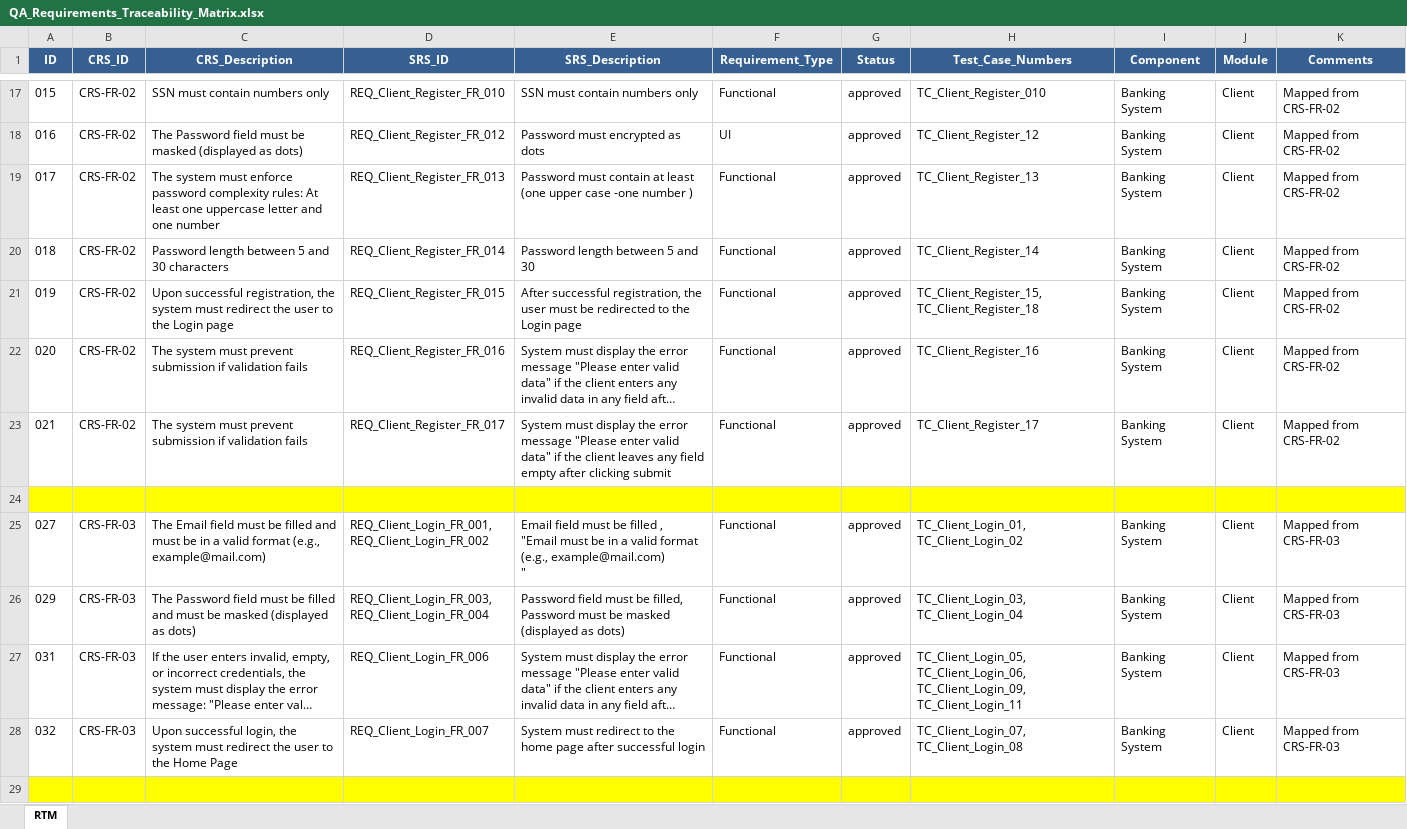
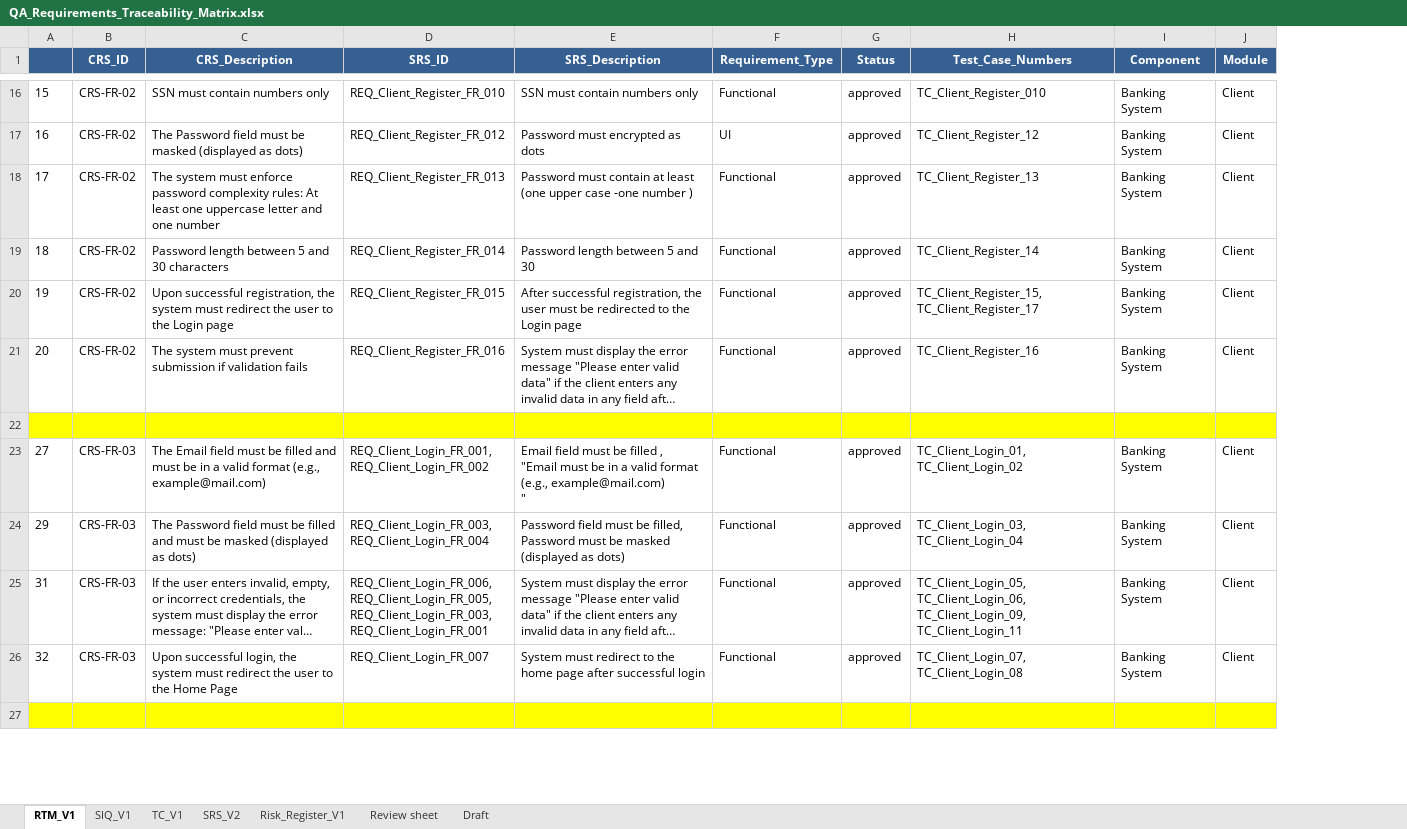
Before and after one commit to Amiramohamed12/QA_Project, an Excel workbook: 05_Testing/RTM/QA_Requirements_Traceability_Matrix.xlsx, sheet RTM_V1, drawn as a sheet; only a part is shown, gaps mark what is left out; long unchanged cells end in …; values as stored, in another font and other column widths than the file's, no borders; charts and pictures not drawn; removed rows and columns are numbered as before the commit, all else as after; ↵ is a line break in a cell; the diff covers the shown part only; the diff names each change by its address in the sheet, - before the commit and + after, or states it on an @@ line.

```diff
--- a/05_Testing/RTM/QA_Requirements_Traceability_Matrix.xlsx (sheet RTM_V1)
+++ b/05_Testing/RTM/QA_Requirements_Traceability_Matrix.xlsx (sheet RTM_V1)
-sheet tab: RTM
+sheet tab: RTM_V1
+sheet tab: SIQ_V1
+sheet tab: TC_V1
+sheet tab: SRS_V2
+sheet tab: Risk_Register_V1
+sheet tab: Review sheet
+sheet tab: Draft
-column A (ID), rows 17-22: 015 | 016 | 017 | 018 | 019 | 020; rows 25-28: 027 | 029 | 031 | 032
+column A, rows 16-26: 15 | 16 | 17 | 18 | 19 | 20 |  | 27 | 29 | 31 | 32
-column K (Comments), rows 17-22: all Mapped from CRS-FR-02; rows 25-28: all Mapped from CRS-FR-03
-H20 (Test_Case_Numbers): TC_Client_Register_15, TC_Client_Register_18
+H20 (Test_Case_Numbers): TC_Client_Register_15, TC_Client_Register_17
-row 23: 021 | CRS-FR-02 | The system must prevent submission if validation fails | REQ_Client_Register_FR_017 | System must display the error message "Please enter valid data" if the client leaves any field empty after clicking submit | Functional | approved | TC_Client_Register_17 | Banking System | Client | Mapped from CRS-FR-02
-D25 (SRS_ID): REQ_Client_Login_FR_006
+D25 (SRS_ID): REQ_Client_Login_FR_006, ↵ REQ_Client_Login_FR_005, ↵ REQ_Client_Login_FR_003, ↵ REQ_Client_Login_FR_001
```
Also changed, not shown: 1 added row, 1 removed row, 33 edited cells and cell formats elsewhere in this sheet, charts or pictures.
